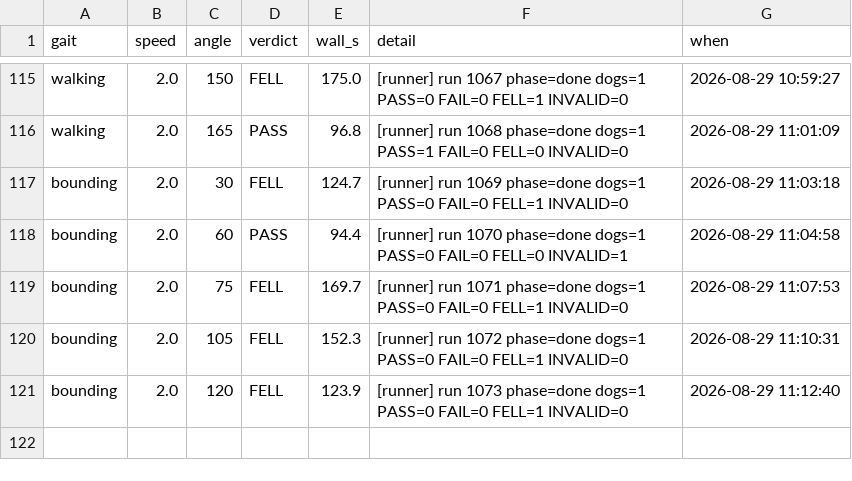
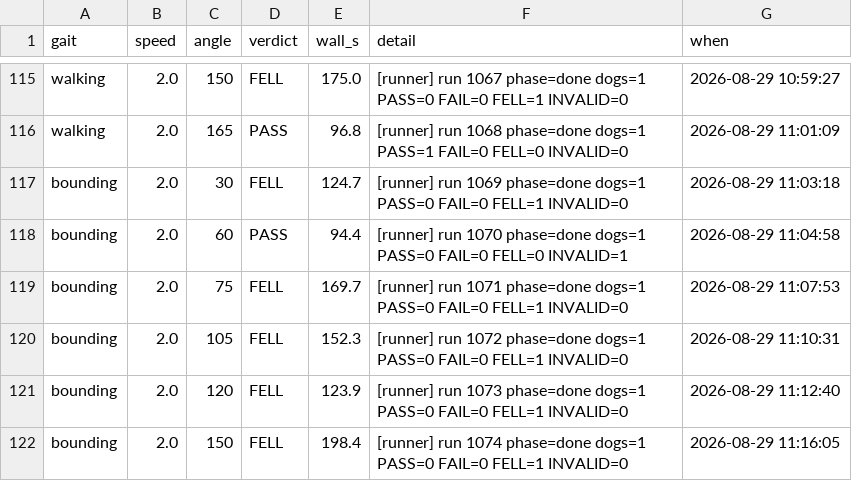
Before and after one commit to MAVProxyUser/MITCheetahSTM31MP1-Claude, a CSV file: unittests/corner_envelope.csv, drawn as a sheet; only a part is shown, gaps mark what is left out.

```diff
--- a/unittests/corner_envelope.csv
+++ b/unittests/corner_envelope.csv
@@ -121 +121,2 @@ bounding,2.0,105,FELL,152.3,[runner] run 1072 phase=done  dogs=1  PASS=0 FAIL=0
 bounding,2.0,120,FELL,123.9,[runner] run 1073 phase=done  dogs=1  PASS=0 FAIL=0 FELL=1 INVALID=0,2026-08-29 11:12:40
+bounding,2.0,150,FELL,198.4,[runner] run 1074 phase=done  dogs=1  PASS=0 FAIL=0 FELL=1 INVALID=0,2026-08-29 11:16:05
```
Also changed, not shown: 1 other file.
